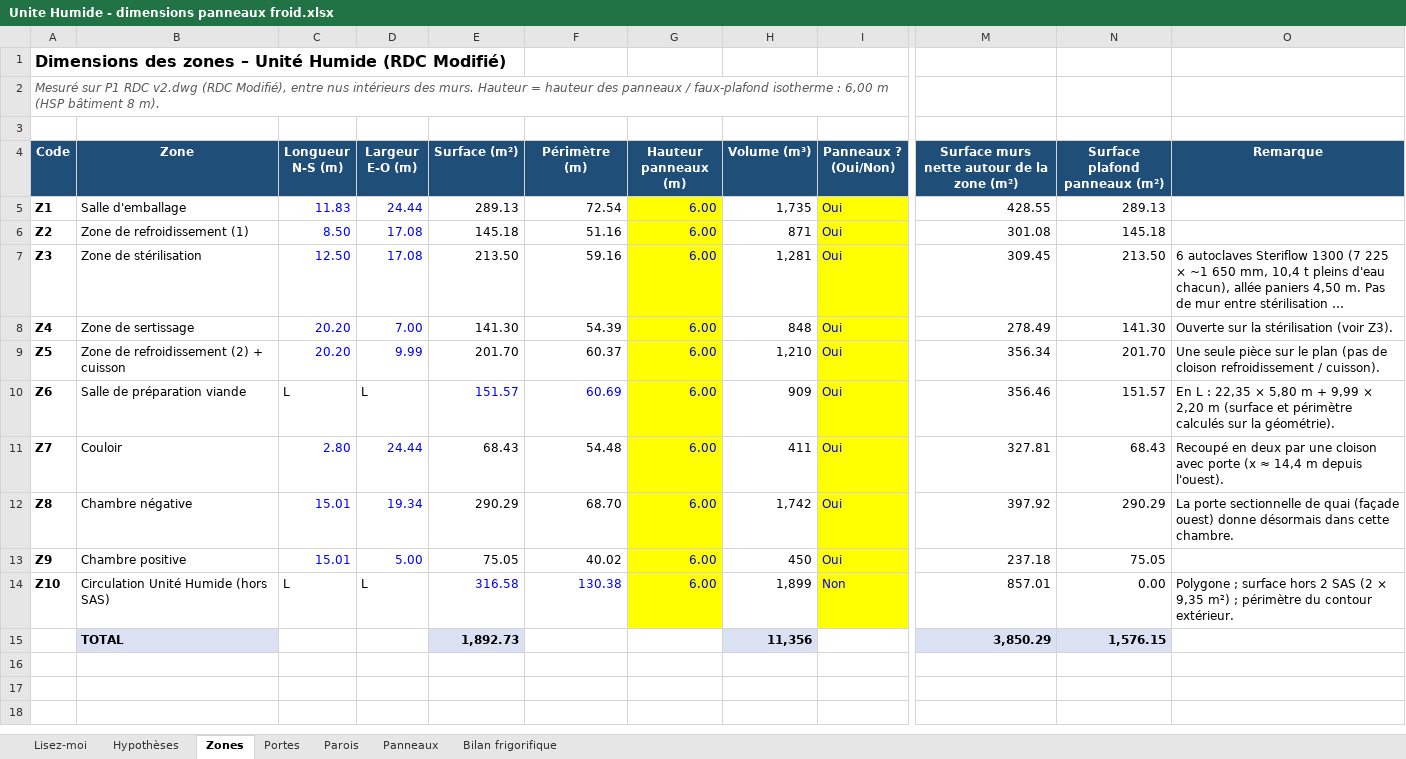
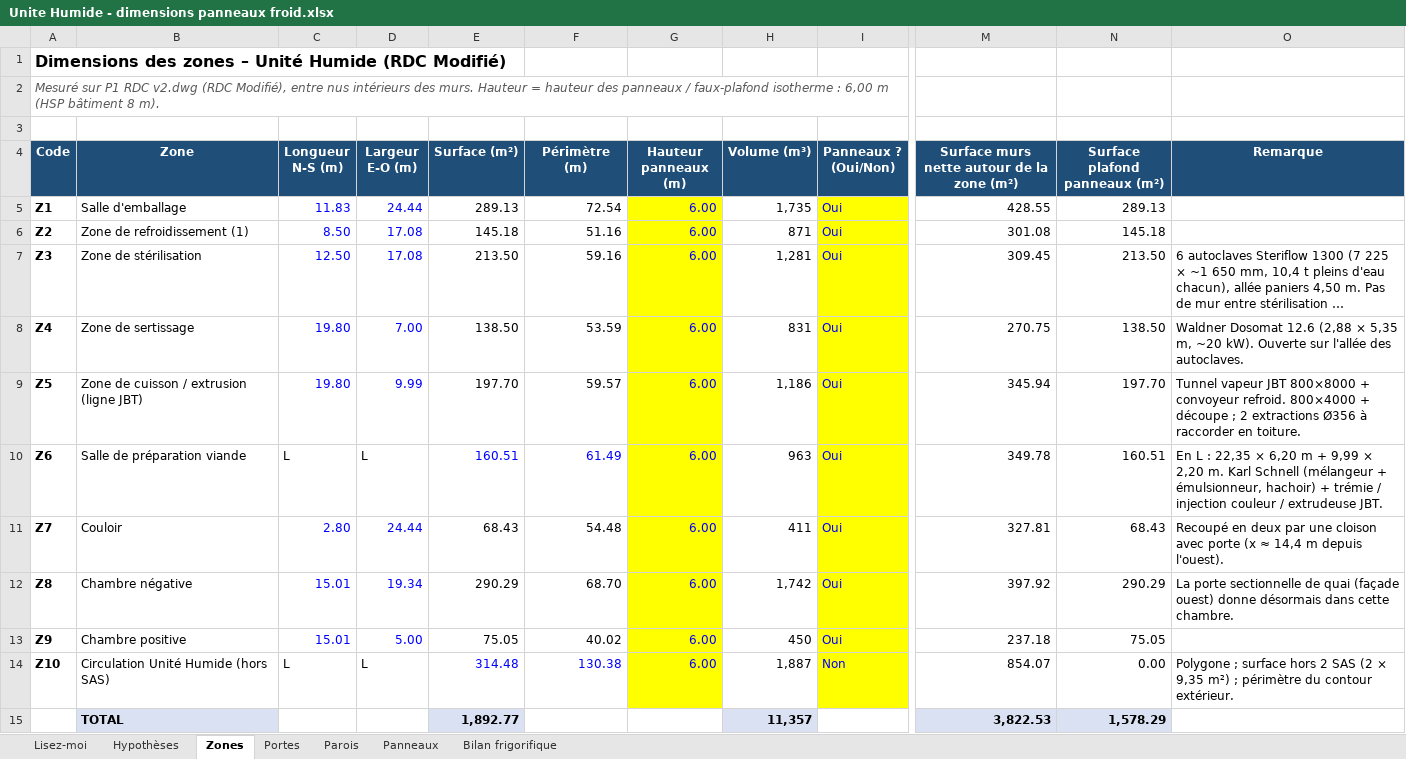
Before and after one commit to Elmouage17/petfactory-morocco, an Excel workbook: DWG_Plan_Modificatif/DWG Plan Modificatif/Unite Humide - dimensions panneaux froid.xlsx, sheet Zones, drawn as a sheet; only a part is shown, gaps mark what is left out; long unchanged cells end in …; values as stored, in another font and other column widths than the file's, no borders; removed rows and columns are numbered as before the commit, all else as after; rows hold the shown columns only; the diff names each change by its address in the sheet, - before the commit and + after, or states it on an @@ line.

```diff
--- a/DWG_Plan_Modificatif/DWG Plan Modificatif/Unite Humide - dimensions panneaux froid.xlsx (sheet Zones)
+++ b/DWG_Plan_Modificatif/DWG Plan Modificatif/Unite Humide - dimensions panneaux froid.xlsx (sheet Zones)
-C8:C9 (Longueur N-S (m)): 20.20
+C8:C9 (Longueur N-S (m)): 19.80
-E8 (Surface (m²)): 141.30
+E8 (Surface (m²)): 138.50
-F8 (Périmètre (m)): 54.39
+F8 (Périmètre (m)): 53.59
-H8 (Volume (m³)): 848
+H8 (Volume (m³)): 831
-M8: 278.49
+M8: 270.75
-N8 (Surface plafond panneaux (m²)): 141.30
+N8 (Surface plafond panneaux (m²)): 138.50
-O8 (Remarque): Ouverte sur la stérilisation (voir Z3).
+O8 (Remarque): Waldner Dosomat 12.6 (2,88 × 5,35 m, ~20 kW). Ouverte sur l'allée des autoclaves.
-B9 (Zone): Zone de refroidissement (2) + cuisson
+B9 (Zone): Zone de cuisson / extrusion (ligne JBT)
-E9 (Surface (m²)): 201.70
+E9 (Surface (m²)): 197.70
-F9 (Périmètre (m)): 60.37
+F9 (Périmètre (m)): 59.57
-H9 (Volume (m³)): 1,210
+H9 (Volume (m³)): 1,186
-M9: 356.34
+M9: 345.94
-N9 (Surface plafond panneaux (m²)): 201.70
+N9 (Surface plafond panneaux (m²)): 197.70
-O9 (Remarque): Une seule pièce sur le plan (pas de cloison refroidissement / cuisson).
+O9 (Remarque): Tunnel vapeur JBT 800×8000 + convoyeur refroid. 800×4000 + découpe ; 2 extractions Ø356 à raccorder en toiture.
-E10 (Surface (m²)): 151.57
+E10 (Surface (m²)): 160.51
-F10 (Périmètre (m)): 60.69
+F10 (Périmètre (m)): 61.49
-H10 (Volume (m³)): 909
+H10 (Volume (m³)): 963
-M10: 356.46
+M10: 349.78
-N10 (Surface plafond panneaux (m²)): 151.57
+N10 (Surface plafond panneaux (m²)): 160.51
-O10 (Remarque): …22,35 × 5,80 m + 9,99 × 2,20 m (surface et périmètre calculés sur la géométrie).
+O10 (Remarque): …22,35 × 6,20 m + 9,99 × 2,20 m. Karl Schnell (mélangeur + émulsionneur, hachoir) + trémie / injection couleur / extrudeuse JBT.
-E14 (Surface (m²)): 316.58
+E14 (Surface (m²)): 314.48
-H14 (Volume (m³)): 1,899
+H14 (Volume (m³)): 1,887
-M14: 857.01
+M14: 854.07
-row 15:  | TOTAL |  |  | 1,892.73 |  |  | 11,356 |  | 3,850.29 | 1,576.15
+row 15:  | TOTAL |  |  | 1,892.77 |  |  | 11,357 |  | 3,822.53 | 1,578.29
```
Also changed, not shown: sheet Parois, sheet Portes, sheet Panneaux, sheet Bilan frigorifique, sheet Hypothèses, sheet Lisez-moi, formulas that keep their value, 3 other files.
